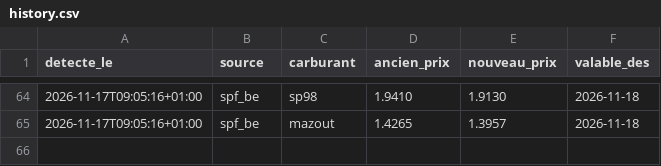
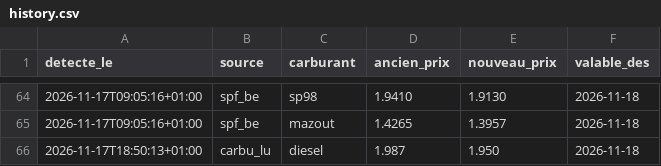
Before and after one commit to GuillDecker/Fuel-Alert-Bot, a CSV file: history.csv, drawn as a sheet; only a part is shown, gaps mark what is left out.

```diff
--- a/history.csv
+++ b/history.csv
@@ -65 +65,2 @@ detecte_le,source,carburant,ancien_prix,nouveau_prix,valable_des
 2026-11-17T09:05:16+01:00,spf_be,mazout,1.4265,1.3957,2026-11-18
+2026-11-17T18:50:13+01:00,carbu_lu,diesel,1.987,1.950,2026-11-18
```
Also changed, not shown: 1 other file.
